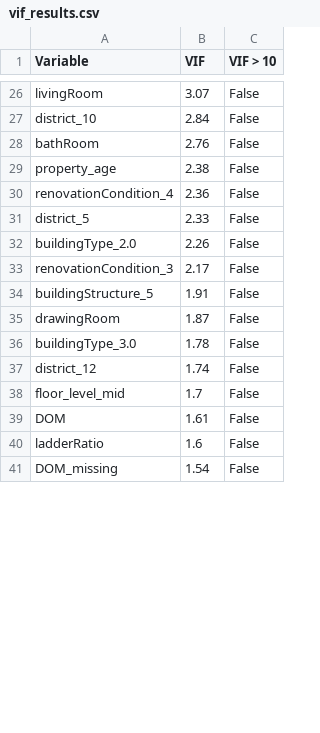
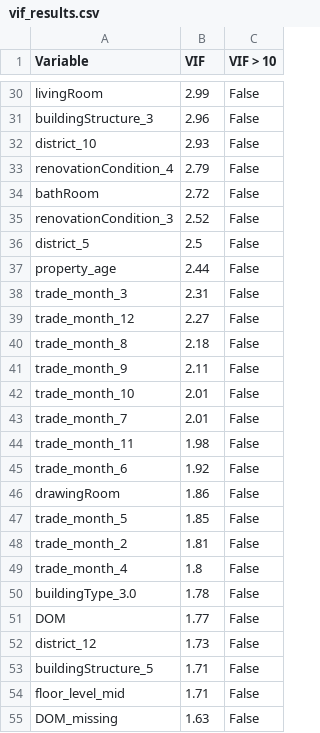
Before and after one commit to Yei1y/beijing-housing-regression, a CSV file: output/tables/vif_results.csv, drawn as a sheet; only a part is shown, gaps mark what is left out; removed rows and columns are numbered as before the commit, all else as after; the diff covers the shown part only; the diff names each change by its address in the sheet, - before the commit and + after, or states it on an @@ line.

```diff
--- a/output/tables/vif_results.csv
+++ b/output/tables/vif_results.csv
-B30 (VIF): 3.07
+B30 (VIF): 2.99
+row 31: buildingStructure_3 | 2.96 | False
-B32 (VIF): 2.84
+B32 (VIF): 2.93
+row 33: renovationCondition_4 | 2.79 | False
-B34 (VIF): 2.76
+B34 (VIF): 2.72
-row 29: property_age | 2.38 | False
-A35 (Variable): renovationCondition_4
+A35 (Variable): renovationCondition_3
-B35 (VIF): 2.36
+B35 (VIF): 2.52
-B36 (VIF): 2.33
+B36 (VIF): 2.5
-row 32: buildingType_2.0 | 2.26 | False
-row 33: renovationCondition_3 | 2.17 | False
-row 34: buildingStructure_5 | 1.91 | False
+row 37: property_age | 2.44 | False
+row 38: trade_month_3 | 2.31 | False
+row 39: trade_month_12 | 2.27 | False
+row 40: trade_month_8 | 2.18 | False
+row 41: trade_month_9 | 2.11 | False
+row 42: trade_month_10 | 2.01 | False
+row 43: trade_month_7 | 2.01 | False
+row 44: trade_month_11 | 1.98 | False
+row 45: trade_month_6 | 1.92 | False
-B46 (VIF): 1.87
+B46 (VIF): 1.86
+row 47: trade_month_5 | 1.85 | False
+row 48: trade_month_2 | 1.81 | False
+row 49: trade_month_4 | 1.8 | False
+row 51: DOM | 1.77 | False
-B52 (VIF): 1.74
+B52 (VIF): 1.73
+row 53: buildingStructure_5 | 1.71 | False
-B54 (VIF): 1.7
+B54 (VIF): 1.71
-row 39: DOM | 1.61 | False
-row 40: ladderRatio | 1.6 | False
-B55 (VIF): 1.54
+B55 (VIF): 1.63
```
Also changed, not shown: 12 added rows, 7 removed rows and 26 edited cells elsewhere in this file, output/tables/consensus_ols_coefficients.csv, output/tables/cv_comparison.csv, 23 other files.
